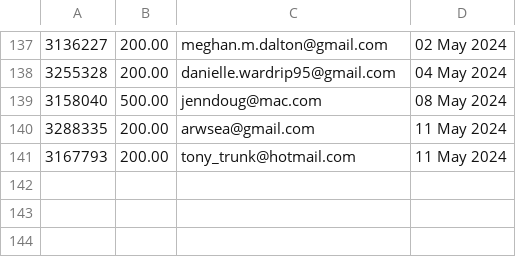
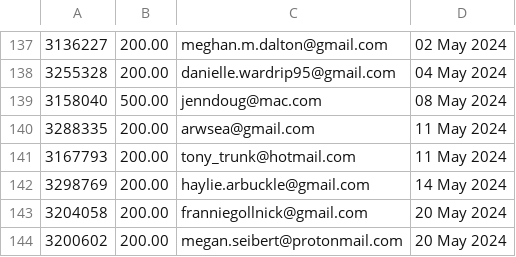
Before and after one commit to required777/TD-Testing-ffcsa_scripts, a CSV file: localline/data/order_data_PRODUCTION_fail.csv, drawn as a sheet; only a part is shown, gaps mark what is left out.

Commit message:
Update data files

```diff
--- a/localline/data/order_data_PRODUCTION_fail.csv
+++ b/localline/data/order_data_PRODUCTION_fail.csv
@@ -141 +141,4 @@
 3167793,200.00,tony_trunk@hotmail.com,11 May 2024
+3298769,200.00,haylie.arbuckle@gmail.com,14 May 2024
+3204058,200.00,franniegollnick@gmail.com,20 May 2024
+3200602,200.00,megan.seibert@protonmail.com,20 May 2024
```
Also changed, not shown: localline/data/order_data_PRODUCTION_success.csv.
